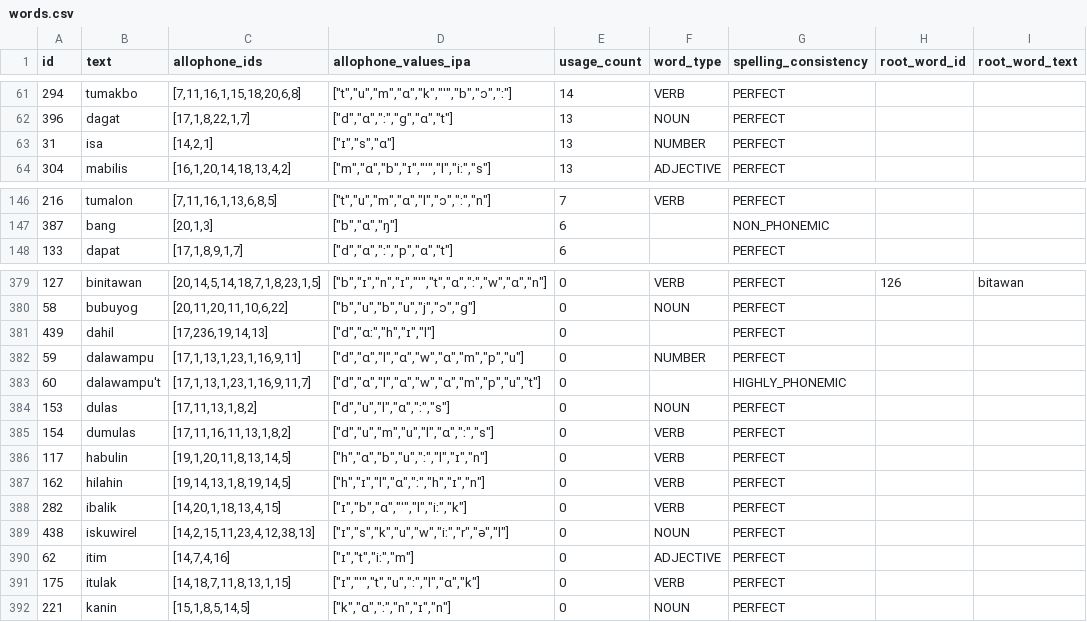
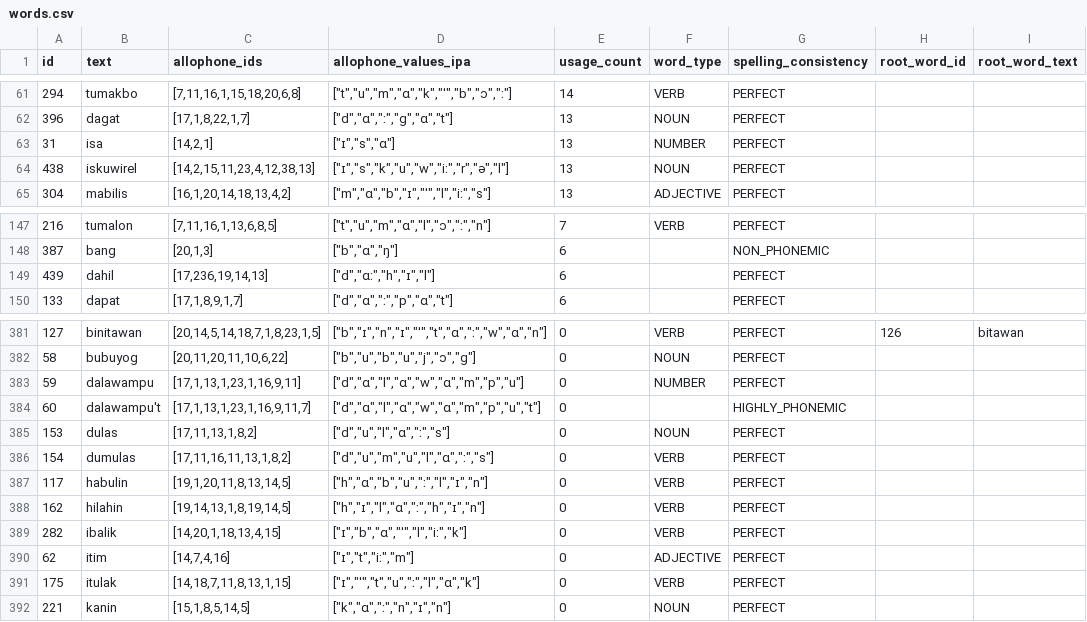
Before and after one commit to elimu-ai/webapp, a CSV file: src/main/resources/db/content_PROD/fil/words.csv, drawn as a sheet; only a part is shown, gaps mark what is left out; removed rows and columns are numbered as before the commit, all else as after; the diff names each change by its address in the sheet, - before the commit and + after, or states it on an @@ line.

Commit message:
Update content backup
- FIL/PROD

```diff
--- a/src/main/resources/db/content_PROD/fil/words.csv
+++ b/src/main/resources/db/content_PROD/fil/words.csv
+row 64: 438 | iskuwirel | [14,2,15,11,23,4,12,38,13] | ["ɪ","s","k","u","w","iː","r","ə","l"] | 13 | NOUN | PERFECT
+row 149: 439 | dahil | [17,236,19,14,13] | ["d","ɑː","h","ɪ","l"] | 6 |  | PERFECT
-row 381: 439 | dahil | [17,236,19,14,13] | ["d","ɑː","h","ɪ","l"] | 0 |  | PERFECT
-row 389: 438 | iskuwirel | [14,2,15,11,23,4,12,38,13] | ["ɪ","s","k","u","w","iː","r","ə","l"] | 0 | NOUN | PERFECT
```
Also changed, not shown: src/main/resources/db/content_PROD/fil/allophones.csv, src/main/resources/db/content_PROD/fil/emojis.csv.
